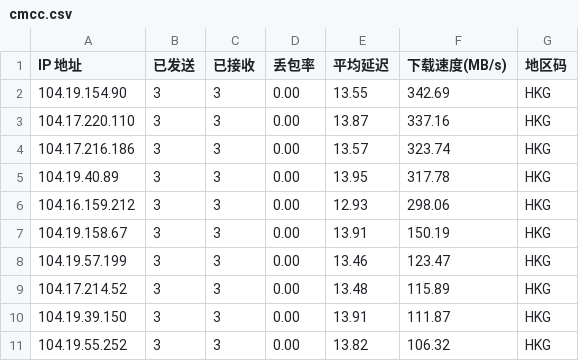
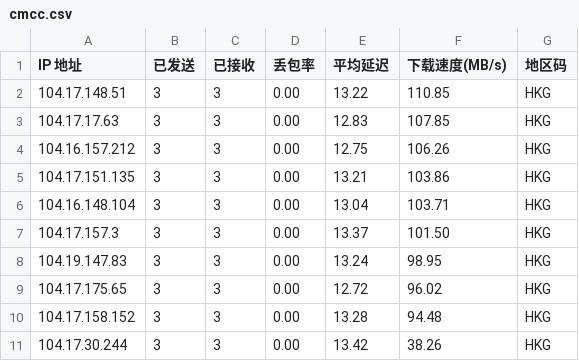
Before and after one commit to tiancool/cfst, a CSV file: results/cmcc.csv, drawn as a sheet.

Commit message:
Update 2025-09-29 11:21

```diff
--- a/results/cmcc.csv
+++ b/results/cmcc.csv
@@ -1,11 +1,11 @@
 IP 地址,已发送,已接收,丢包率,平均延迟,下载速度(MB/s),地区码
-104.19.154.90,3,3,0.00,13.55,342.69,HKG
-104.17.220.110,3,3,0.00,13.87,337.16,HKG
-104.17.216.186,3,3,0.00,13.57,323.74,HKG
-104.19.40.89,3,3,0.00,13.95,317.78,HKG
-104.16.159.212,3,3,0.00,12.93,298.06,HKG
-104.19.158.67,3,3,0.00,13.91,150.19,HKG
-104.19.57.199,3,3,0.00,13.46,123.47,HKG
-104.17.214.52,3,3,0.00,13.48,115.89,HKG
-104.19.39.150,3,3,0.00,13.91,111.87,HKG
-104.19.55.252,3,3,0.00,13.82,106.32,HKG
+104.17.148.51,3,3,0.00,13.22,110.85,HKG
+104.17.17.63,3,3,0.00,12.83,107.85,HKG
+104.16.157.212,3,3,0.00,12.75,106.26,HKG
+104.17.151.135,3,3,0.00,13.21,103.86,HKG
+104.16.148.104,3,3,0.00,13.04,103.71,HKG
+104.17.157.3,3,3,0.00,13.37,101.50,HKG
+104.19.147.83,3,3,0.00,13.24,98.95,HKG
+104.17.175.65,3,3,0.00,12.72,96.02,HKG
+104.17.158.152,3,3,0.00,13.28,94.48,HKG
+104.17.30.244,3,3,0.00,13.42,38.26,HKG
```
